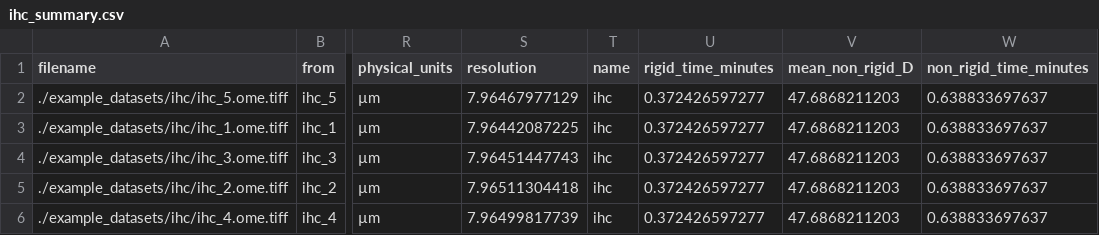
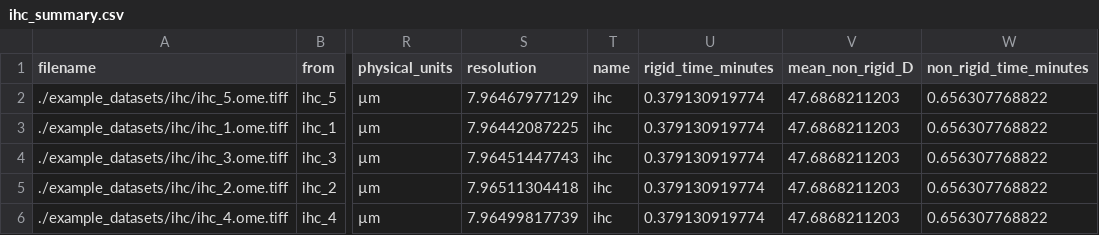
Before and after one commit to MathOnco/valis, a CSV file: examples/expected_results/registration/ihc/data/ihc_summary.csv, drawn as a sheet; only a part is shown, gaps mark what is left out; the diff names each change by its address in the sheet, - before the commit and + after, or states it on an @@ line.

```diff
--- a/examples/expected_results/registration/ihc/data/ihc_summary.csv
+++ b/examples/expected_results/registration/ihc/data/ihc_summary.csv
-U2:U6 (rigid_time_minutes): 0.372426597277
+U2:U6 (rigid_time_minutes): 0.379130919774
-W2:W6 (non_rigid_time_minutes): 0.638833697637
+W2:W6 (non_rigid_time_minutes): 0.656307768822
```
Also changed, not shown: examples/expected_results/registration/cycif/data/cycif_summary.csv, 5 other files.
